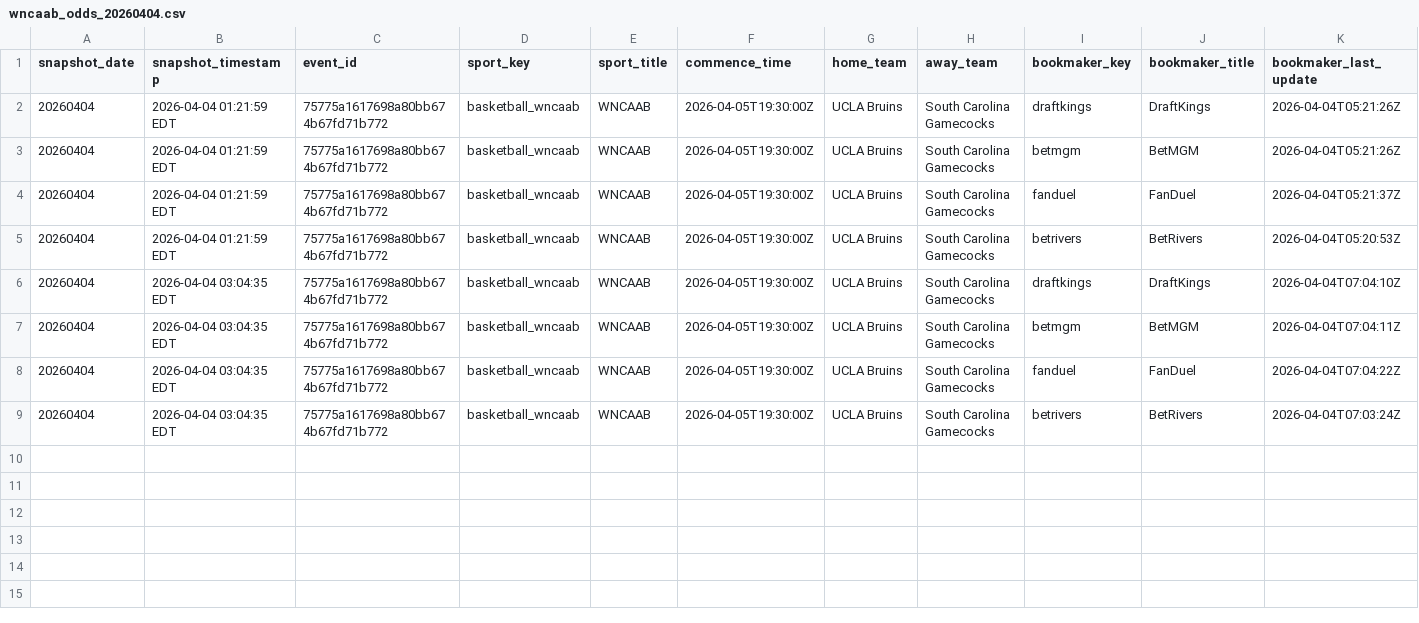
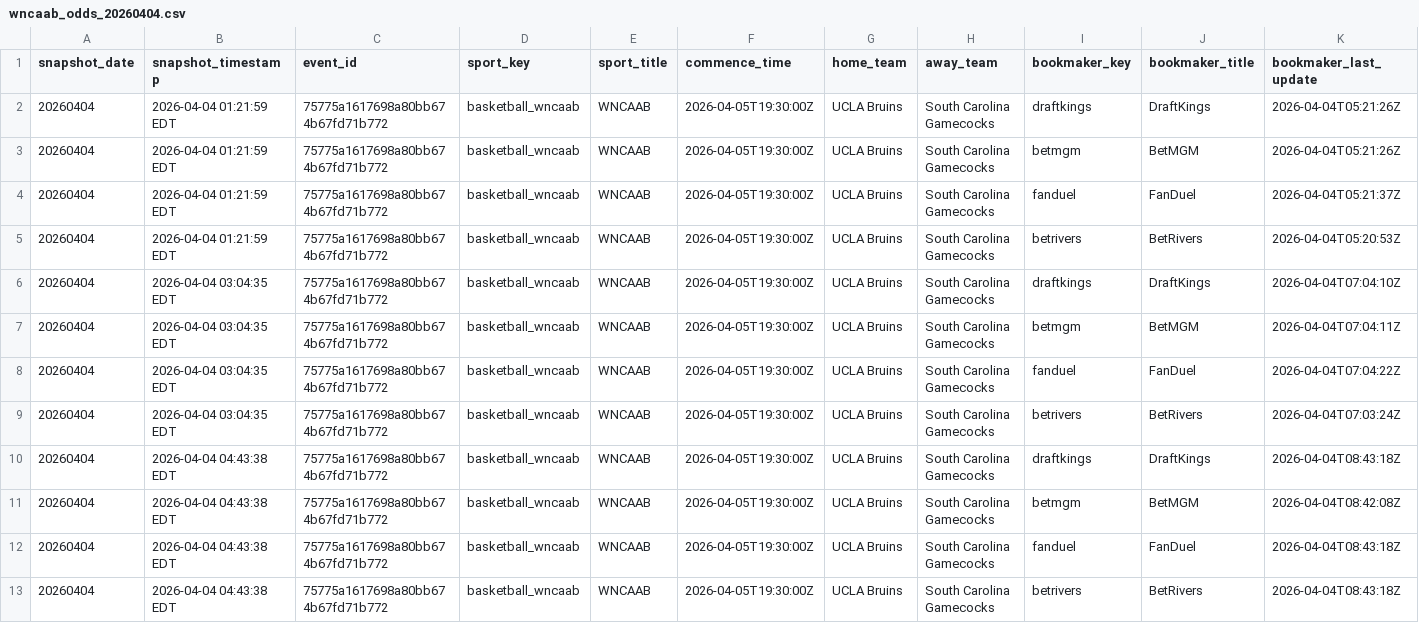
Before and after one commit to r-lars/nicar26-github-actions, a CSV file: data/wncaab_odds_20260404.csv, drawn as a sheet; only a part is shown; rows hold the shown columns only; the diff names each change by its address in the sheet, - before the commit and + after, or states it on an @@ line.

```diff
--- a/data/wncaab_odds_20260404.csv
+++ b/data/wncaab_odds_20260404.csv
+row 10: 20260404 | 2026-04-04 04:43:38 EDT | 75775a1617698a80bb674b67fd71b772 | basketball_wncaab | WNCAAB | 2026-04-05T19:30:00Z | UCLA Bruins | South Carolina Gamecocks | draftkings | DraftKings | 2026-04-04T08:43:18Z
+row 11: 20260404 | 2026-04-04 04:43:38 EDT | 75775a1617698a80bb674b67fd71b772 | basketball_wncaab | WNCAAB | 2026-04-05T19:30:00Z | UCLA Bruins | South Carolina Gamecocks | betmgm | BetMGM | 2026-04-04T08:42:08Z
+row 12: 20260404 | 2026-04-04 04:43:38 EDT | 75775a1617698a80bb674b67fd71b772 | basketball_wncaab | WNCAAB | 2026-04-05T19:30:00Z | UCLA Bruins | South Carolina Gamecocks | fanduel | FanDuel | 2026-04-04T08:43:18Z
+row 13: 20260404 | 2026-04-04 04:43:38 EDT | 75775a1617698a80bb674b67fd71b772 | basketball_wncaab | WNCAAB | 2026-04-05T19:30:00Z | UCLA Bruins | South Carolina Gamecocks | betrivers | BetRivers | 2026-04-04T08:43:18Z
```
Also changed, not shown: 1 other file.
